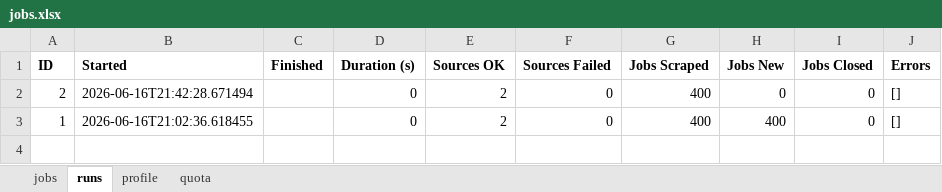
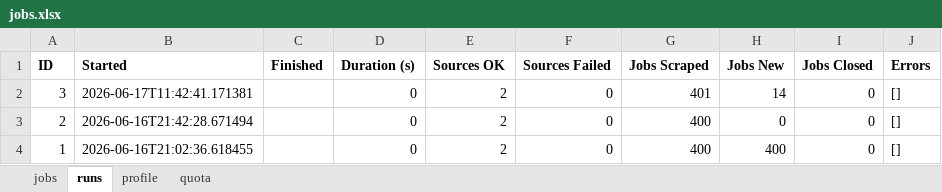
Before and after one commit to dcracknell/find_a_job_automator, an Excel workbook: data/jobs.xlsx, sheet runs, drawn as a sheet; values as stored, in another font and other column widths than the file's, no borders; the diff names each change by its address in the sheet, - before the commit and + after, or states it on an @@ line.

```diff
--- a/data/jobs.xlsx (sheet runs)
+++ b/data/jobs.xlsx (sheet runs)
+row 2: 3 | 2026-06-17T11:42:41.171381 |  | 0 | 2 | 0 | 401 | 14 | 0 | []
```
Also changed, not shown: sheet jobs, sheet quota, 12 other files.
